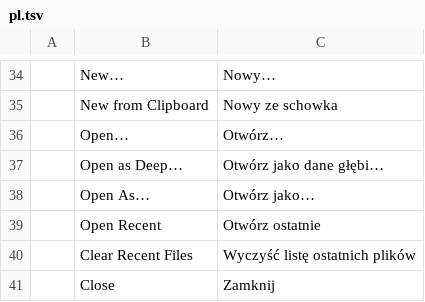
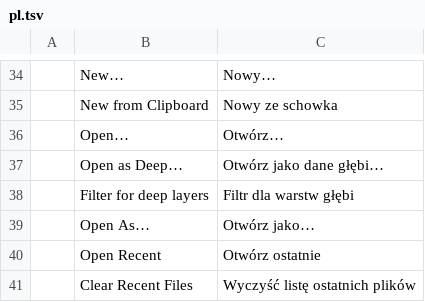
Before and after one commit to JH9511/JH-, a TSV file: crates/ui-egui/src/i18n/pl.tsv, drawn as a sheet; only a part is shown, gaps mark what is left out; the shorter side is filled out with more unchanged rows.

Commit message:
deep: merge refuses grids past the load limit; earlier review nits
DeepData::merge now returns Result and refuses a union grid above the
same 2^28 cells the .pcraft load accepts (the capacity-only cap let two
layers parked far apart merge into counts that could never round-trip);
merge_down propagates the error, layer.mergeDown and the solo-deep
accumulator map it to EngineError::Other. The hostile-origins test
asserts the refusal (it passed before only because the wrapped loop
skipped) and adds a benign-grid consistency case. On load, the grid-size
check runs before the counts-length comparison (npx+1 would overflow a
32-bit usize at the saturating maximum), pl.tsv gains "Filter for deep
layers", and the roundtrip test's doc comment and inline comment are
de-duplicated.

```diff
--- a/crates/ui-egui/src/i18n/pl.tsv
+++ b/crates/ui-egui/src/i18n/pl.tsv
@@ -37,2 +37,3 @@
 	Open as Deep…	Otwórz jako dane głębi…
+	Filter for deep layers	Filtr dla warstw głębi
 	Open As…	Otwórz jako…
```
Also changed, not shown: 6 other files.
